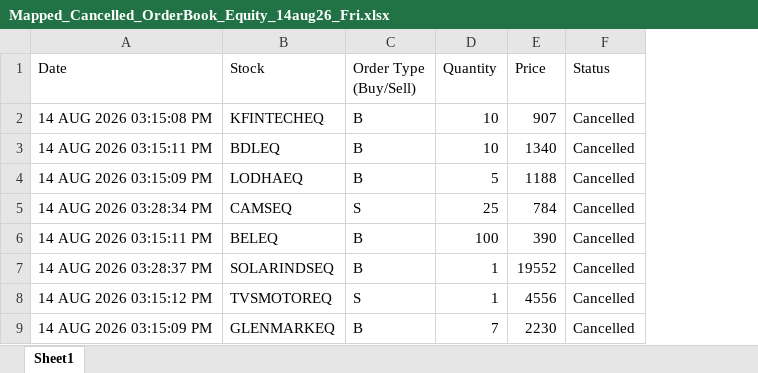
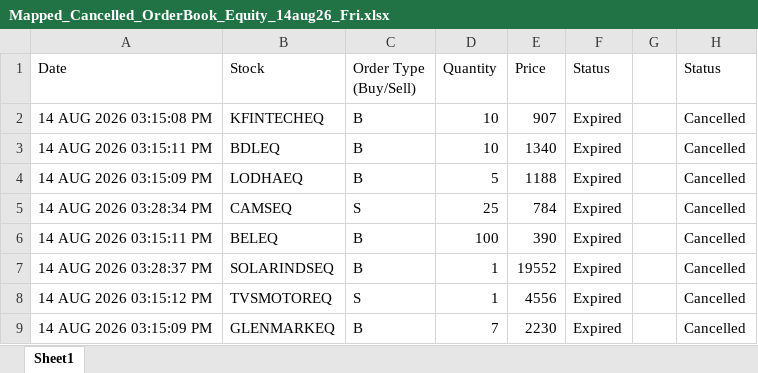
Before and after one commit to nandimrinal2006/stocks, an Excel workbook: ORDER_MGMT/regular_order_mgmt/order_files/Mapped_Cancelled_OrderBook_Equity_14aug26_Fri.xlsx, sheet Sheet1, drawn as a sheet; only a part is shown; values as stored, in another font and other column widths than the file's, no borders; the diff names each change by its address in the sheet, - before the commit and + after, or states it on an @@ line.

```diff
--- a/ORDER_MGMT/regular_order_mgmt/order_files/Mapped_Cancelled_OrderBook_Equity_14aug26_Fri.xlsx (sheet Sheet1)
+++ b/ORDER_MGMT/regular_order_mgmt/order_files/Mapped_Cancelled_OrderBook_Equity_14aug26_Fri.xlsx (sheet Sheet1)
+column F (Status), rows 2-9: all Expired
+column G, empty
```
Also changed, not shown: ORDER_MGMT/regular_order_mgmt/PENDING_ORDERS_REPOSITORY_FILES/Result_Executed_OrderBook_14to24july2026.xlsx, ORDER_MGMT/regular_order_mgmt/order_files/Mapped_Expired_OrderBook_Equity_14aug26_Fri.xlsx, 1 other file.
